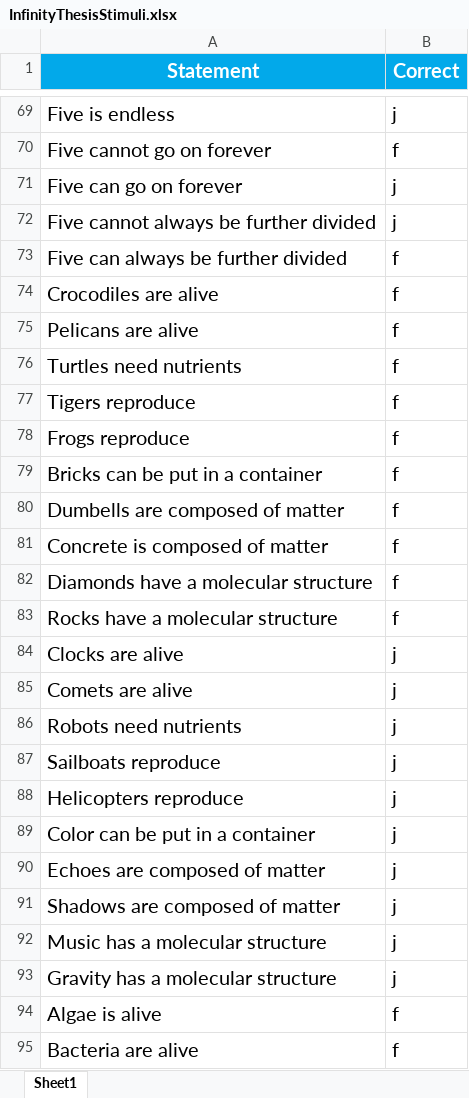
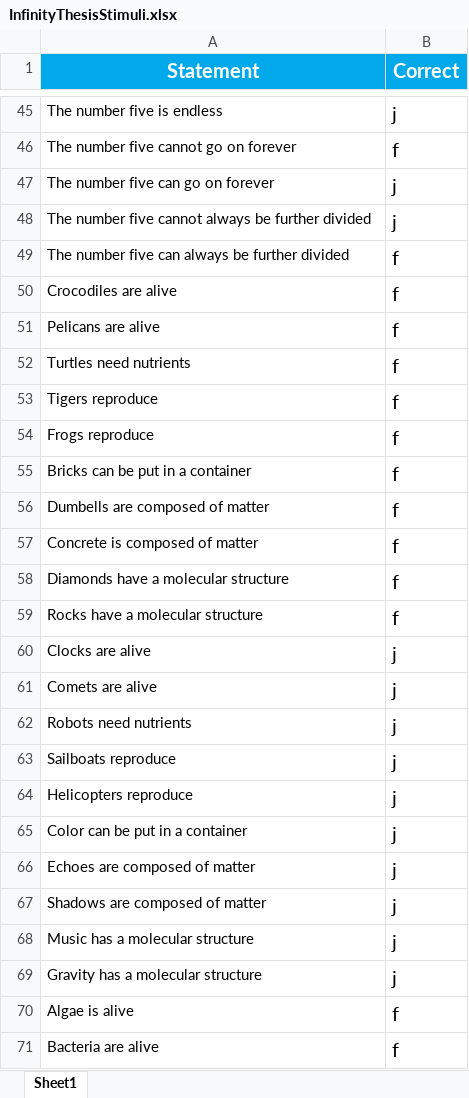
Before and after one commit to sophie-hannah/thesisslowtask, an Excel workbook: InfinityThesisStimuli.xlsx, sheet Sheet1, drawn as a sheet; only a part is shown, gaps mark what is left out; values as stored, in another font and other column widths than the file's, no borders; addresses are those after the commit; the diff covers the shown part only; the diff names each change by its address in the sheet, - before the commit and + after, or states it on an @@ line.

```diff
--- a/InfinityThesisStimuli.xlsx (sheet Sheet1)
+++ b/InfinityThesisStimuli.xlsx (sheet Sheet1)
@@ A45:A71 text size: smaller @@
-A45 (Statement): Five is endless
+A45 (Statement): The number five is endless
-A46 (Statement): Five cannot go on forever
+A46 (Statement): The number five cannot go on forever
-A47 (Statement): Five can go on forever
+A47 (Statement): The number five can go on forever
-A48 (Statement): Five cannot always be further divided
+A48 (Statement): The number five cannot always be further divided
-A49 (Statement): Five can always be further divided
+A49 (Statement): The number five can always be further divided
```
Also changed, not shown: 24 removed rows, 9 edited cells and cell formats elsewhere in this sheet, 3 other files.
